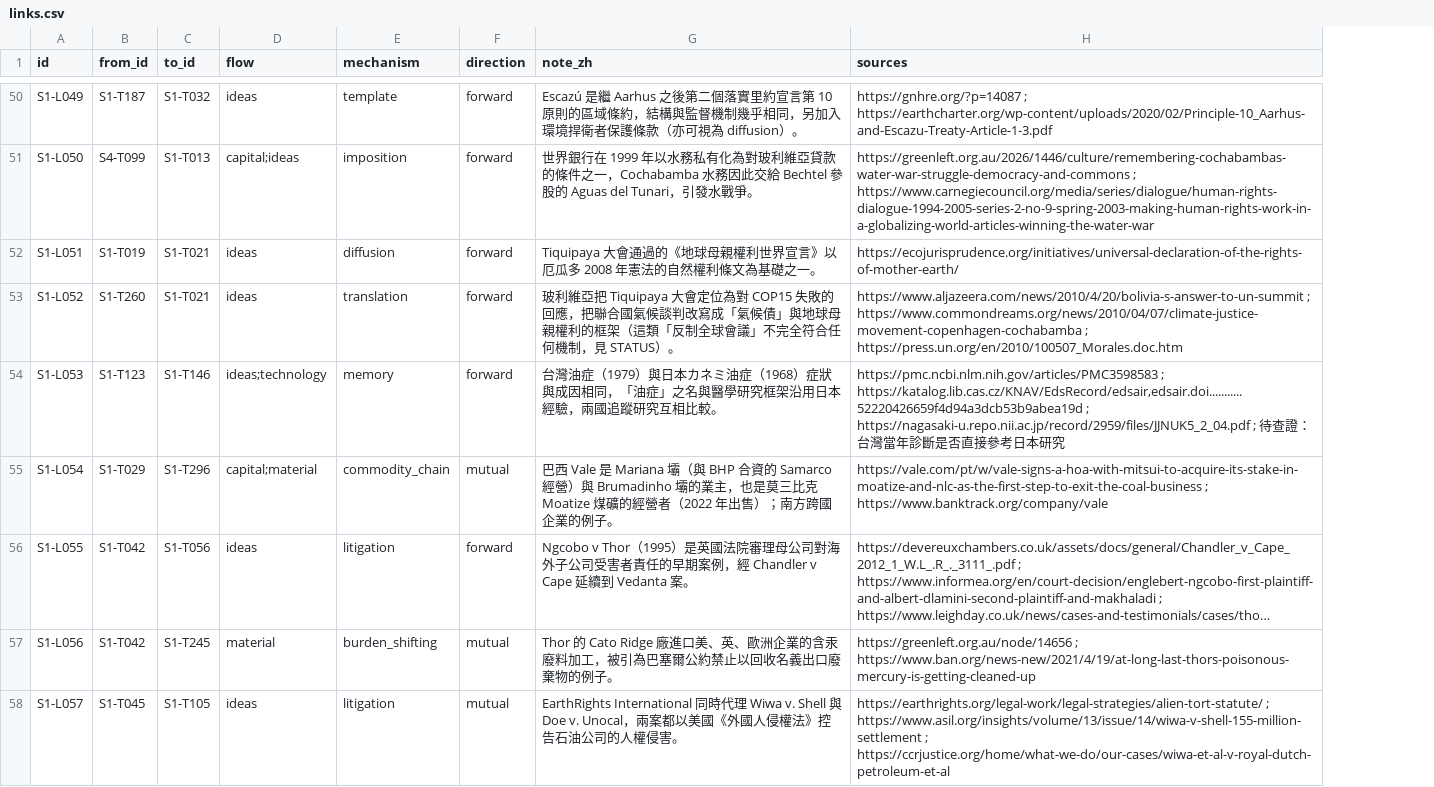
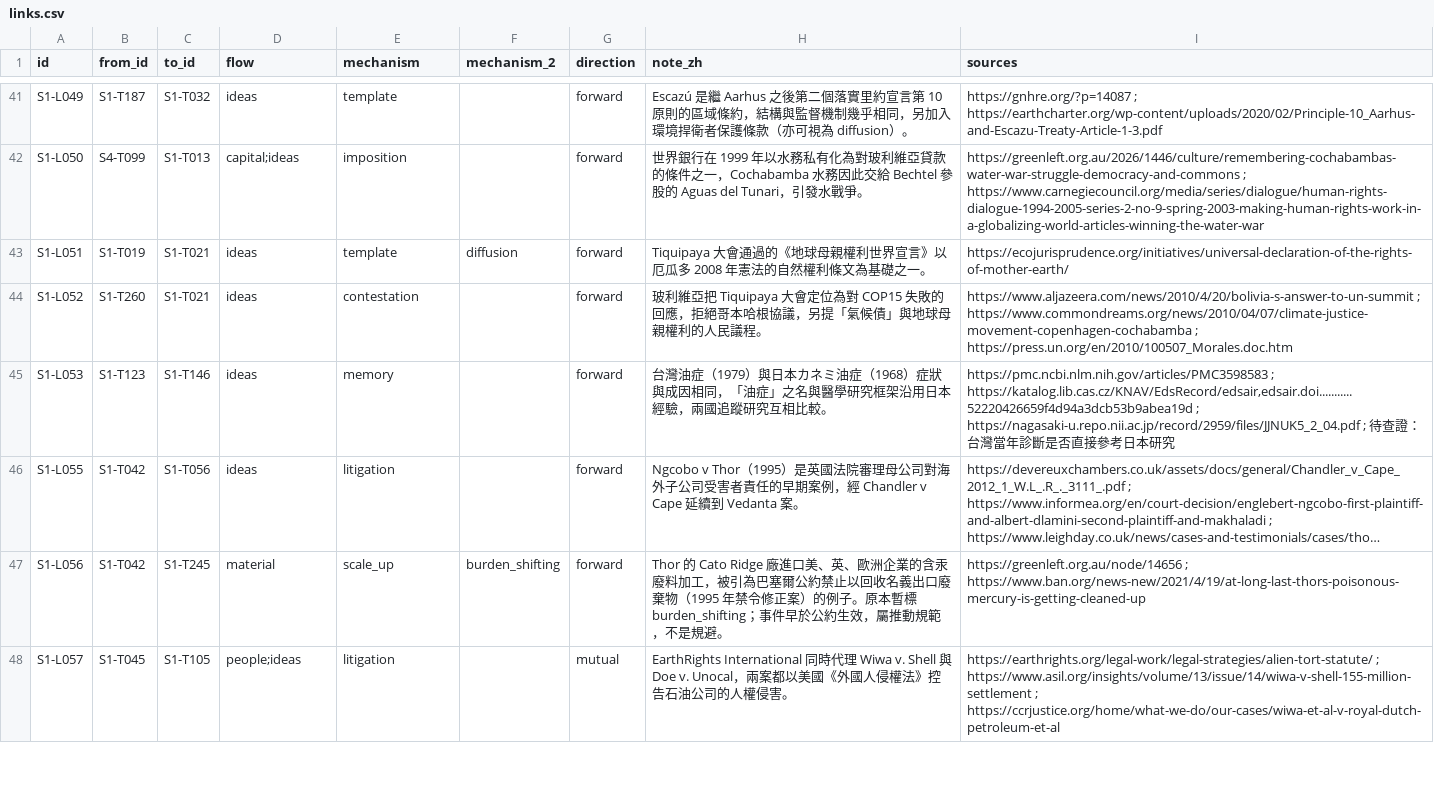
Before and after one commit to chiangsn/igs, a CSV file: topics/S1-global-env-justice/data/links.csv, drawn as a sheet; only a part is shown, gaps mark what is left out; long unchanged cells end in …; removed rows and columns are numbered as before the commit, all else as after; the diff covers the shown part only; the diff names each change by its address in the sheet, - before the commit and + after, or states it on an @@ line.

```diff
--- a/topics/S1-global-env-justice/data/links.csv
+++ b/topics/S1-global-env-justice/data/links.csv
+column F (mechanism_2), rows 43-47: diffusion |  |  |  | burden_shifting
-E43 (mechanism): diffusion
+E43 (mechanism): template
-E44 (mechanism): translation
+E44 (mechanism): contestation
-H44 (note_zh): …的回應，把聯合國氣候談判改寫成「氣候債」與地球母親權利的框架（這類「反制全球會議」不完全符合任何機制，見 STATUS）。
+H44 (note_zh): …的回應，拒絕哥本哈根協議，另提「氣候債」與地球母親權利的人民議程。
-D45 (flow): ideas;technology
+D45 (flow): ideas
-row 55: S1-L054 | S1-T029 | S1-T296 | capital;material | commodity_chain | mutual | 巴西 Vale 是 Mariana 壩（與 BHP 合資的 Samarco 經營）與 Brumadinho 壩的業主，也是莫三比克 Moatize 煤礦的經營者（2022 年出售）；南方跨國企業的例子。 | https://vale.com/pt/w/vale-signs-a-hoa-with-mitsui-to-acquire-its-stake-in-moatize-and-nlc-as-the-first-step-to-exit-the-coal-business ; https://www.banktrack.org/company/vale
-E47 (mechanism): burden_shifting
+E47 (mechanism): scale_up
-G47 (direction): mutual
+G47 (direction): forward
-H47 (note_zh): …口廢棄物的例子。
+H47 (note_zh): …口廢棄物（1995 年禁令修正案）的例子。原本暫標 burden_shifting；事件早於公約生效，屬推動規範，不是規避。
-D48 (flow): ideas
+D48 (flow): people;ideas
```
Also changed, not shown: 14 removed rows and 54 edited cells elsewhere in this file, topics/S1-global-env-justice/data/timeline.csv, topics/S2-war/data/timeline.csv, 33 other files.
